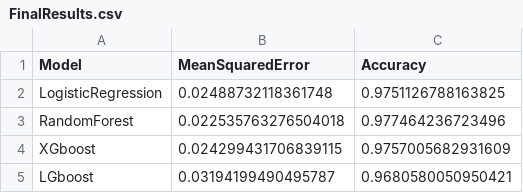
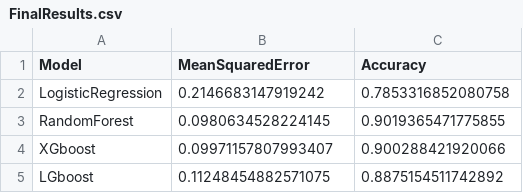
Before and after one commit to narquette/claimassignment, a CSV file: logs/FinalResults.csv, drawn as a sheet.

Commit message:
updated features, balanced data

```diff
--- a/logs/FinalResults.csv
+++ b/logs/FinalResults.csv
@@ -1,5 +1,5 @@
 Model,MeanSquaredError,Accuracy
-LogisticRegression,0.02488732118361748,0.9751126788163825
-RandomForest,0.022535763276504018,0.977464236723496
-XGboost,0.024299431706839115,0.9757005682931609
-LGboost,0.03194199490495787,0.9680580050950421
+LogisticRegression,0.2146683147919242,0.7853316852080758
+RandomForest,0.0980634528224145,0.9019365471775855
+XGboost,0.09971157807993407,0.900288421920066
+LGboost,0.11248454882571075,0.8875154511742892
```
Also changed, not shown: 49 other files.
